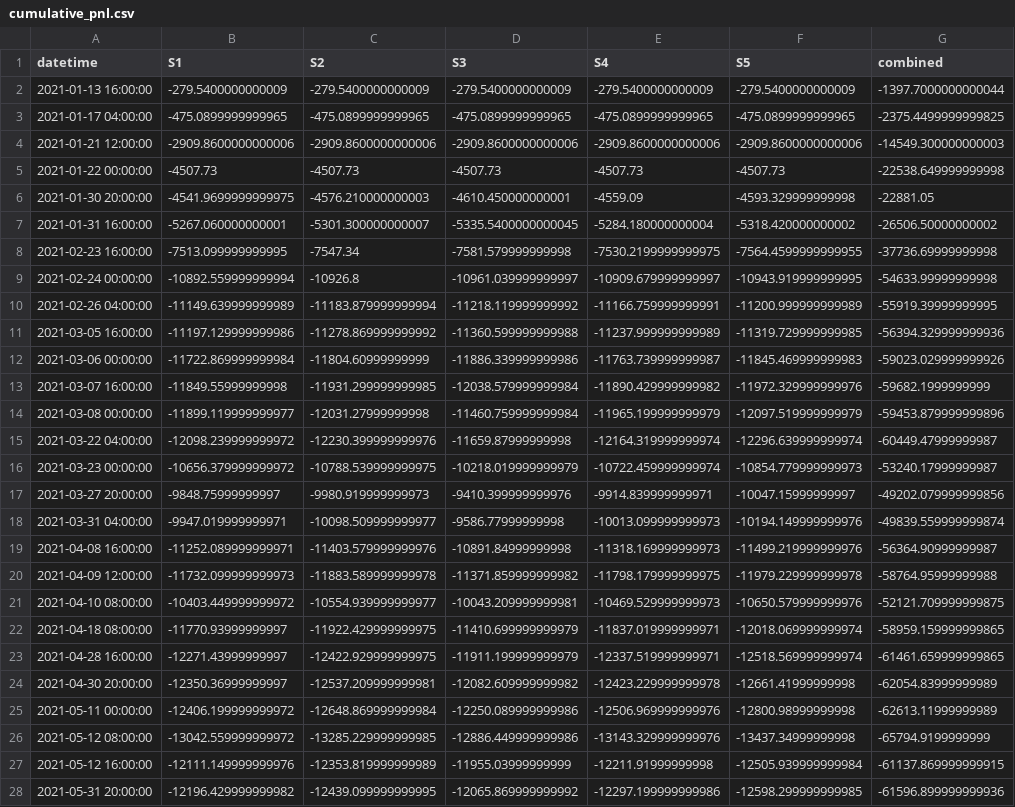
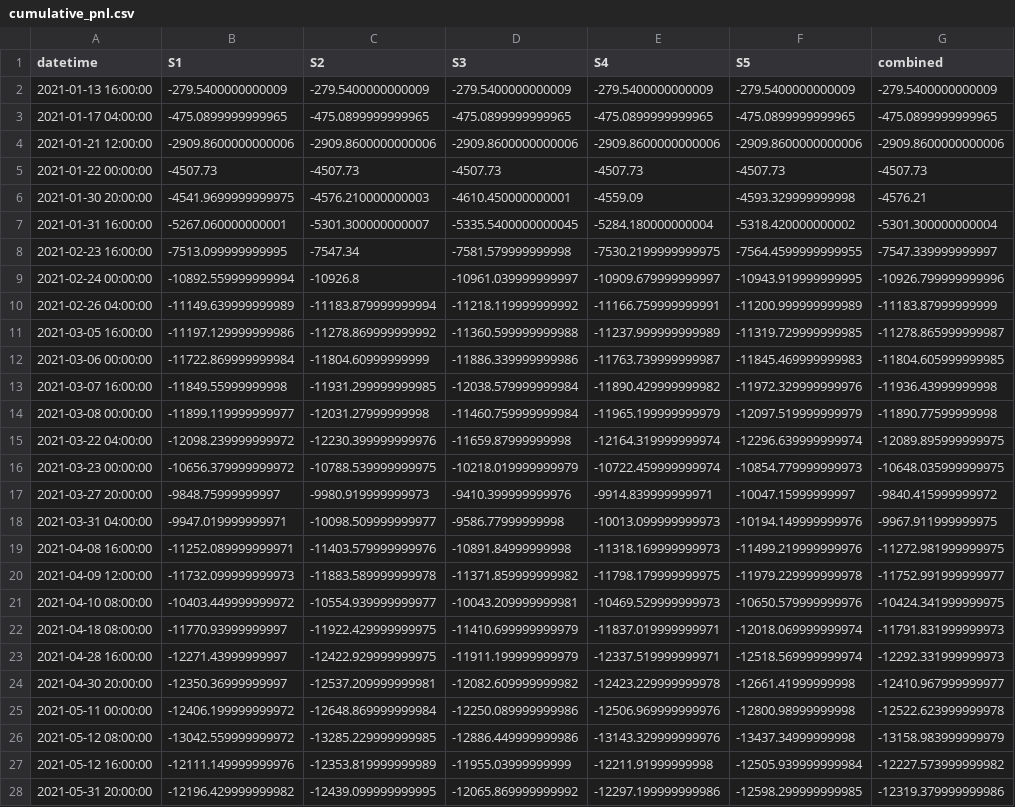
Before and after one commit to Allenwang2004/Auto_trade, a CSV file: script/record/MA60_5accounts/cumulative_pnl.csv, drawn as a sheet; only a part is shown; the diff covers the shown part only; the diff names each change by its address in the sheet, - before the commit and + after, or states it on an @@ line.

```diff
--- a/script/record/MA60_5accounts/cumulative_pnl.csv
+++ b/script/record/MA60_5accounts/cumulative_pnl.csv
-G2 (combined): -1397.7000000000044
+G2 (combined): -279.5400000000009
-G3 (combined): -2375.4499999999825
+G3 (combined): -475.0899999999965
-G4 (combined): -14549.300000000003
+G4 (combined): -2909.8600000000006
-G5 (combined): -22538.649999999998
+G5 (combined): -4507.73
-G6 (combined): -22881.05
+G6 (combined): -4576.21
-G7 (combined): -26506.50000000002
+G7 (combined): -5301.300000000004
-G8 (combined): -37736.69999999998
+G8 (combined): -7547.339999999997
-G9 (combined): -54633.99999999998
+G9 (combined): -10926.799999999996
-G10 (combined): -55919.39999999995
+G10 (combined): -11183.87999999999
-G11 (combined): -56394.329999999936
+G11 (combined): -11278.865999999987
-G12 (combined): -59023.029999999926
+G12 (combined): -11804.605999999985
-G13 (combined): -59682.1999999999
+G13 (combined): -11936.43999999998
-G14 (combined): -59453.879999999896
+G14 (combined): -11890.77599999998
-G15 (combined): -60449.47999999987
+G15 (combined): -12089.895999999975
-G16 (combined): -53240.17999999987
+G16 (combined): -10648.035999999975
-G17 (combined): -49202.079999999856
+G17 (combined): -9840.415999999972
-G18 (combined): -49839.559999999874
+G18 (combined): -9967.911999999975
-G19 (combined): -56364.90999999987
+G19 (combined): -11272.981999999975
-G20 (combined): -58764.95999999988
+G20 (combined): -11752.991999999977
-G21 (combined): -52121.709999999875
+G21 (combined): -10424.341999999975
-G22 (combined): -58959.159999999865
+G22 (combined): -11791.831999999973
-G23 (combined): -61461.659999999865
+G23 (combined): -12292.331999999973
-G24 (combined): -62054.83999999989
+G24 (combined): -12410.967999999977
-G25 (combined): -62613.11999999989
+G25 (combined): -12522.623999999978
-G26 (combined): -65794.9199999999
+G26 (combined): -13158.983999999979
-G27 (combined): -61137.869999999915
+G27 (combined): -12227.573999999982
-G28 (combined): -61596.899999999936
+G28 (combined): -12319.379999999986
```
Also changed, not shown: 51 edited cells elsewhere in this file, script/record/MA60/best_params_trades.csv, script/record/MA60/gp_optimize_results.csv, 9 other files.
